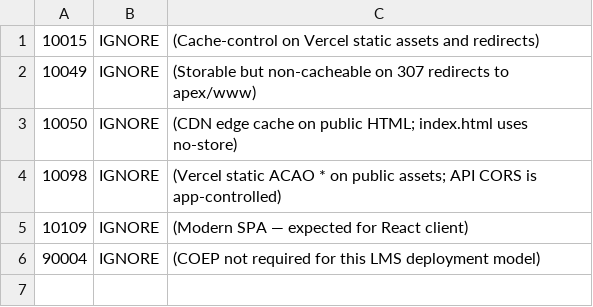
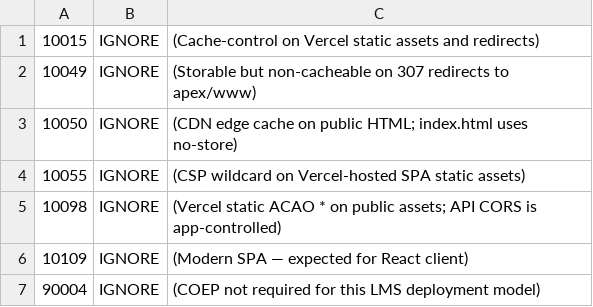
Before and after one commit to patelvivek9111/vedantalms, a TSV file: .zap/rules.tsv, drawn as a sheet; the diff names each change by its address in the sheet, - before the commit and + after, or states it on an @@ line.

```diff
--- a/.zap/rules.tsv
+++ b/.zap/rules.tsv
+row 4: 10055 | IGNORE | (CSP wildcard on Vercel-hosted SPA static assets)
```
Also changed, not shown: 5 other files.
